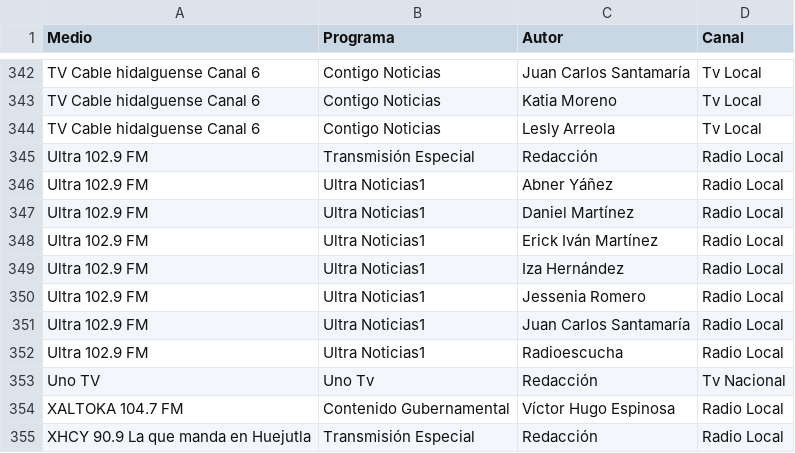
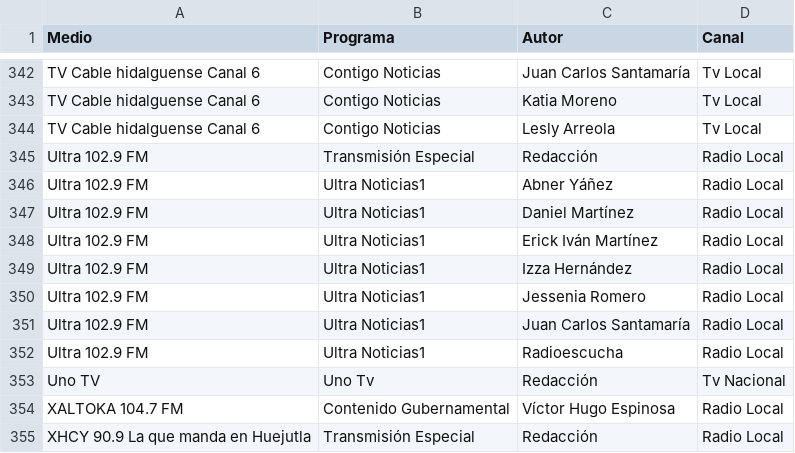
Before and after one commit to thelonious9/radio, a CSV file: MedioFirma.csv, drawn as a sheet; only a part is shown, gaps mark what is left out.

Commit message:
Agrego firmas

```diff
--- a/MedioFirma.csv
+++ b/MedioFirma.csv
@@ -348,3 +348,3 @@ Ultra 102.9 FM,Ultra Noticias1,Daniel Martínez,Radio Local
 Ultra 102.9 FM,Ultra Noticias1,Erick Iván Martínez,Radio Local
-Ultra 102.9 FM,Ultra Noticias1,Iza Hernández,Radio Local
+Ultra 102.9 FM,Ultra Noticias1,Izza Hernández,Radio Local
 Ultra 102.9 FM,Ultra Noticias1,Jessenia Romero,Radio Local
```
